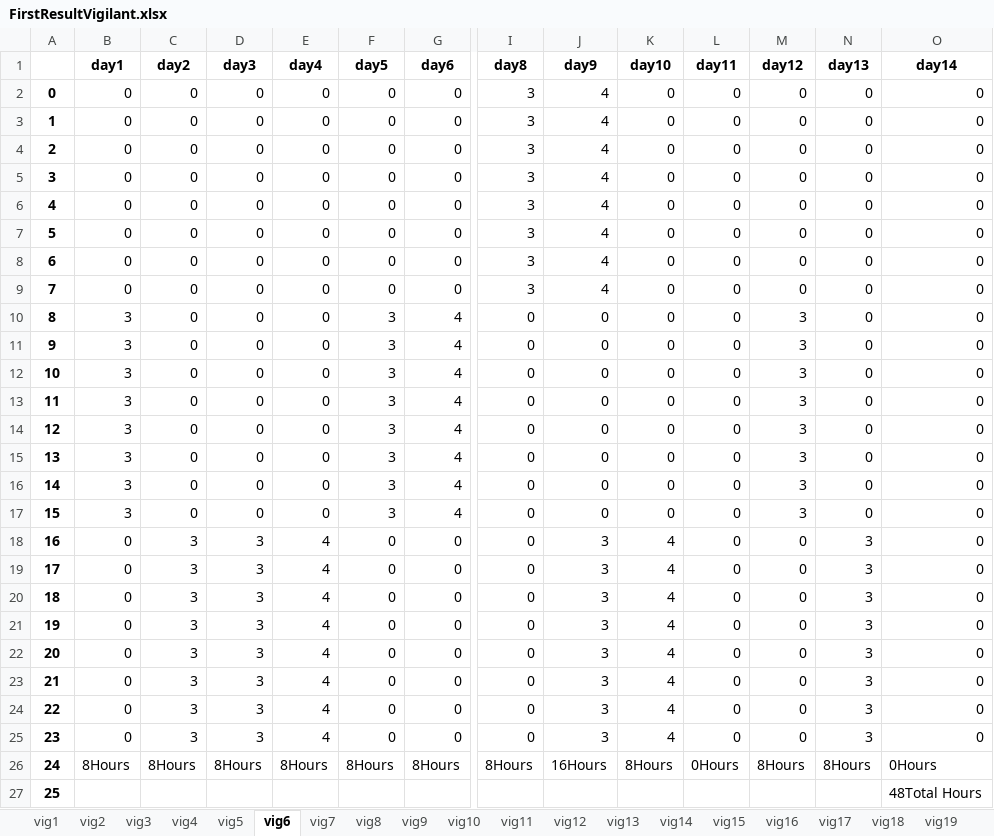
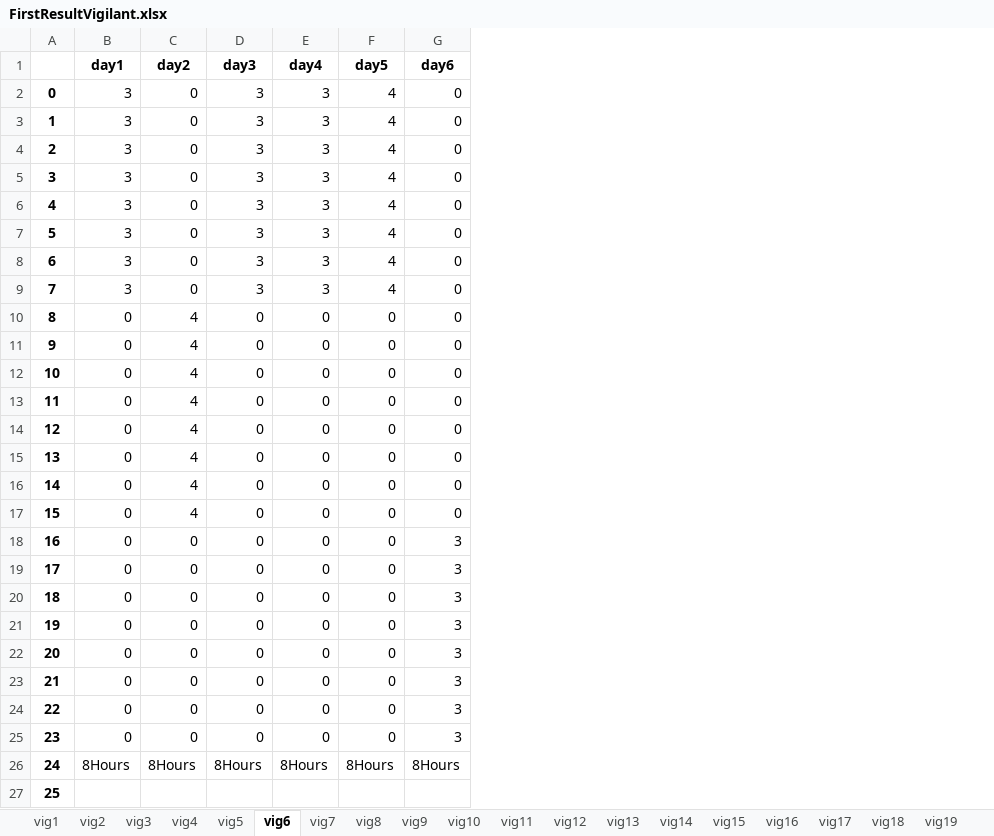
Before and after one commit to renejal/assignment-of-truns, an Excel workbook: Data/Results/FirstResultVigilant.xlsx, sheet vig6, drawn as a sheet; only a part is shown, gaps mark what is left out; values as stored, in another font and other column widths than the file's, no borders; the diff covers the shown part only; the diff names each change by its address in the sheet, - before the commit and + after, or states it on an @@ line.

```diff
--- a/Data/Results/FirstResultVigilant.xlsx (sheet vig6)
+++ b/Data/Results/FirstResultVigilant.xlsx (sheet vig6)
-column I (day8), rows 2-26: 3 | 3 | 3 | 3 | 3 | 3 | 3 | 3 | 0 | 0 | 0 | 0 | 0 | 0 | 0 | 0 | 0 | 0 | 0 | 0 | 0 | 0 | 0 | 0 | 8Hours
-column J (day9), rows 2-26: 4 | 4 | 4 | 4 | 4 | 4 | 4 | 4 | 0 | 0 | 0 | 0 | 0 | 0 | 0 | 0 | 3 | 3 | 3 | 3 | 3 | 3 | 3 | 3 | 16Hours
-column K (day10), rows 2-26: 0 | 0 | 0 | 0 | 0 | 0 | 0 | 0 | 0 | 0 | 0 | 0 | 0 | 0 | 0 | 0 | 4 | 4 | 4 | 4 | 4 | 4 | 4 | 4 | 8Hours
-column L (day11), rows 2-26: 0 | 0 | 0 | 0 | 0 | 0 | 0 | 0 | 0 | 0 | 0 | 0 | 0 | 0 | 0 | 0 | 0 | 0 | 0 | 0 | 0 | 0 | 0 | 0 | 0Hours
-column M (day12), rows 2-26: 0 | 0 | 0 | 0 | 0 | 0 | 0 | 0 | 3 | 3 | 3 | 3 | 3 | 3 | 3 | 3 | 0 | 0 | 0 | 0 | 0 | 0 | 0 | 0 | 8Hours
-column N (day13), rows 2-26: 0 | 0 | 0 | 0 | 0 | 0 | 0 | 0 | 0 | 0 | 0 | 0 | 0 | 0 | 0 | 0 | 3 | 3 | 3 | 3 | 3 | 3 | 3 | 3 | 8Hours
-column O (day14), rows 2-27: 0 | 0 | 0 | 0 | 0 | 0 | 0 | 0 | 0 | 0 | 0 | 0 | 0 | 0 | 0 | 0 | 0 | 0 | 0 | 0 | 0 | 0 | 0 | 0 | 0Hours | 48Total Hours
-B2:B9 (day1): 0
+B2:B9 (day1): 3
-D2:D9 (day3): 0
+D2:D9 (day3): 3
-E2:E9 (day4): 0
+E2:E9 (day4): 3
-F2:F9 (day5): 0
+F2:F9 (day5): 4
-B10:B17 (day1): 3
+B10:B17 (day1): 0
-C10:C17 (day2): 0
+C10:C17 (day2): 4
-F10:F17 (day5): 3
+F10:F17 (day5): 0
-G10:G17 (day6): 4
+G10:G17 (day6): 0
-C18:C25 (day2): 3
+C18:C25 (day2): 0
-D18:D25 (day3): 3
+D18:D25 (day3): 0
-E18:E25 (day4): 4
+E18:E25 (day4): 0
-G18:G25 (day6): 0
+G18:G25 (day6): 3
```
Also changed, not shown: 14 removed columns elsewhere in this sheet, sheet vig2, sheet vig20, sheet vig16, sheet vig17, sheet vig21, sheet vig23, 21 more sheets, Data/Results/FinalResultSite.xlsx, Data/Results/FinalResultVigilant.xlsx, 5 other files.
